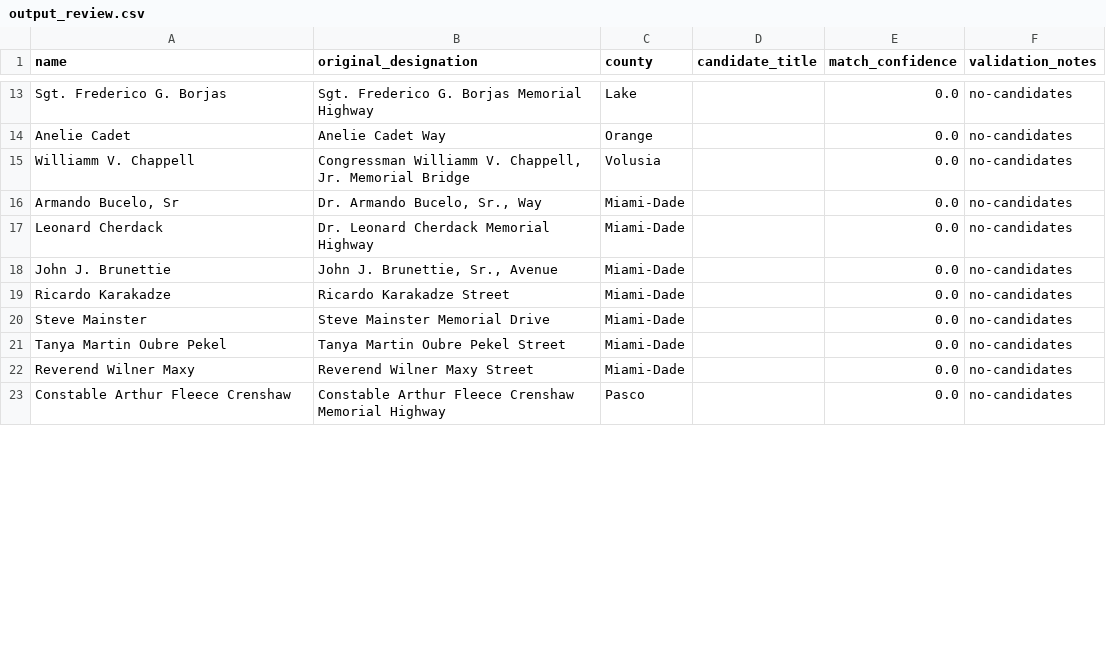
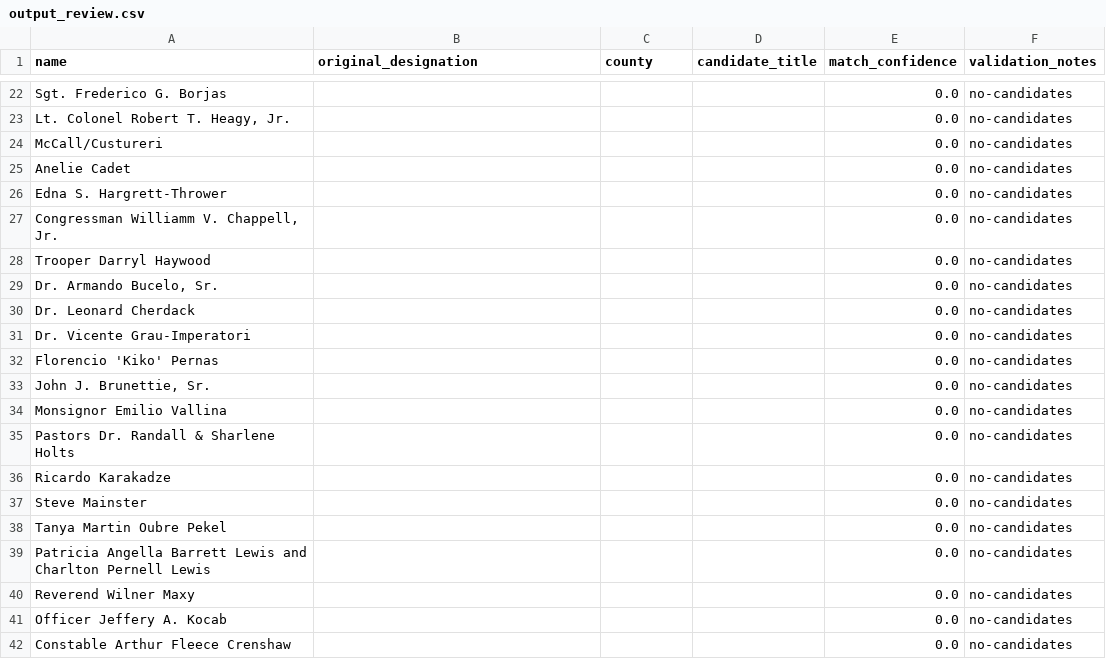
Before and after one commit to sambowerman1/Capstone, a CSV file: ai_summarizer/wikipedia_extraction/output_review.csv, drawn as a sheet; only a part is shown, gaps mark what is left out; removed rows and columns are numbered as before the commit, all else as after; the diff covers the shown part only; the diff names each change by its address in the sheet, - before the commit and + after, or states it on an @@ line.

```diff
--- a/ai_summarizer/wikipedia_extraction/output_review.csv
+++ b/ai_summarizer/wikipedia_extraction/output_review.csv
-B22 (original_designation): Sgt. Frederico G. Borjas Memorial Highway
+B22 (original_designation): (empty)
-C22 (county): Lake
+C22 (county): (empty)
+row 23: Lt. Colonel Robert T. Heagy, Jr. |  |  |  | 0.0 | no-candidates
+row 24: McCall/Custureri |  |  |  | 0.0 | no-candidates
-B25 (original_designation): Anelie Cadet Way
+B25 (original_designation): (empty)
-C25 (county): Orange
+C25 (county): (empty)
-row 15: Williamm V. Chappell | Congressman Williamm V. Chappell, Jr. Memorial Bridge | Volusia |  | 0.0 | no-candidates
+row 26: Edna S. Hargrett‐Thrower |  |  |  | 0.0 | no-candidates
+row 27: Congressman Williamm V. Chappell, Jr. |  |  |  | 0.0 | no-candidates
+row 28: Trooper Darryl Haywood |  |  |  | 0.0 | no-candidates
-A29 (name): Armando Bucelo, Sr
+A29 (name): Dr. Armando Bucelo, Sr.
-B29 (original_designation): Dr. Armando Bucelo, Sr., Way
+B29 (original_designation): (empty)
-C29:C30 (county): Miami‐Dade
+C29:C30 (county): (empty)
-A30 (name): Leonard Cherdack
+A30 (name): Dr. Leonard Cherdack
-B30 (original_designation): Dr. Leonard Cherdack Memorial Highway
+B30 (original_designation): (empty)
+row 31: Dr. Vicente Grau‐Imperatori |  |  |  | 0.0 | no-candidates
+row 32: Florencio 'Kiko' Pernas |  |  |  | 0.0 | no-candidates
-A33 (name): John J. Brunettie
+A33 (name): John J. Brunettie, Sr.
-B33 (original_designation): John J. Brunettie, Sr., Avenue
+B33 (original_designation): (empty)
-C33 (county): Miami‐Dade
+C33 (county): (empty)
+row 34: Monsignor Emilio Vallina |  |  |  | 0.0 | no-candidates
+row 35: Pastors Dr. Randall & Sharlene Holts |  |  |  | 0.0 | no-candidates
-B36 (original_designation): Ricardo Karakadze Street
+B36 (original_designation): (empty)
-C36:C38 (county): Miami‐Dade
+C36:C38 (county): (empty)
-B37 (original_designation): Steve Mainster Memorial Drive
+B37 (original_designation): (empty)
-B38 (original_designation): Tanya Martin Oubre Pekel Street
+B38 (original_designation): (empty)
+row 39: Patricia Angella Barrett Lewis and Charlton Pernell Lewis |  |  |  | 0.0 | no-candidates
-B40 (original_designation): Reverend Wilner Maxy Street
+B40 (original_designation): (empty)
-C40 (county): Miami-Dade
+C40 (county): (empty)
+row 41: Officer Jeffery A. Kocab |  |  |  | 0.0 | no-candidates
-B42 (original_designation): Constable Arthur Fleece Crenshaw Memorial Highway
+B42 (original_designation): (empty)
-C42 (county): Pasco
+C42 (county): (empty)
```
Also changed, not shown: 14 added rows, 3 removed rows and 25 edited cells elsewhere in this file, 5 other files.
